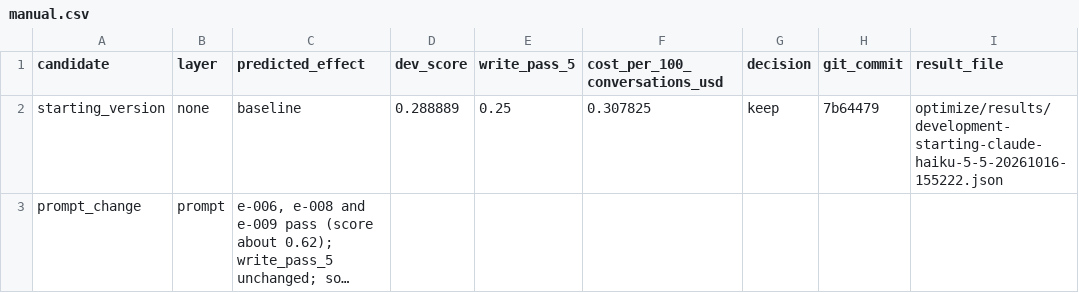
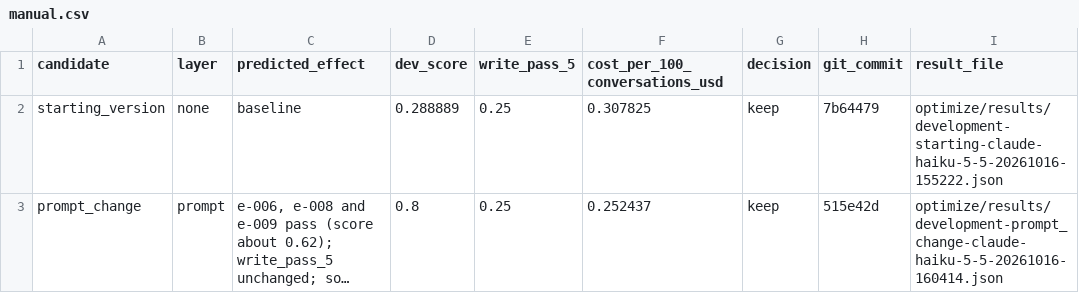
Before and after one commit to delorenzostefano/cartwheel-homeworks, a CSV file: optimize/results/manual.csv, drawn as a sheet; long unchanged cells end in …; the diff names each change by its address in the sheet, - before the commit and + after, or states it on an @@ line.

```diff
--- a/optimize/results/manual.csv
+++ b/optimize/results/manual.csv
-D3 (dev_score): (empty)
+D3 (dev_score): 0.8
-E3 (write_pass_5): (empty)
+E3 (write_pass_5): 0.25
-F3 (cost_per_100_conversations_usd): (empty)
+F3 (cost_per_100_conversations_usd): 0.252437
-G3 (decision): (empty)
+G3 (decision): keep
-H3 (git_commit): (empty)
+H3 (git_commit): 515e42d
-I3 (result_file): (empty)
+I3 (result_file): optimize/results/development-prompt_change-claude-haiku-5-5-20261016-160414.json
```
Also changed, not shown: 2 other files.
